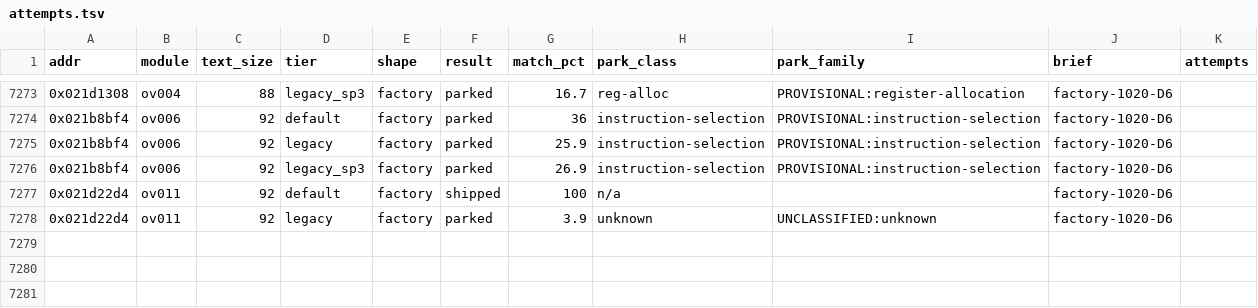
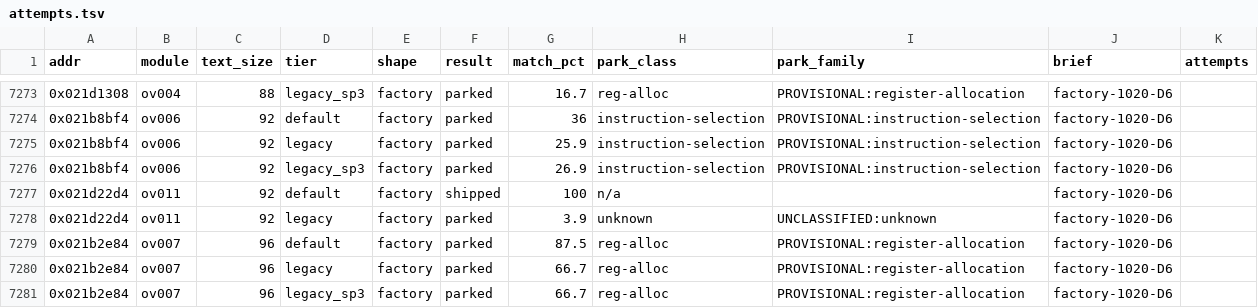
Before and after one commit to cntrl-alt-lenny/gx-spirit-caller, a TSV file: docs/ledger/attempts.tsv, drawn as a sheet; only a part is shown, gaps mark what is left out; the diff names each change by its address in the sheet, - before the commit and + after, or states it on an @@ line.

Commit message:
factory D6: park func_ov007_021b2e84 (best 87.5%)

```diff
--- a/docs/ledger/attempts.tsv
+++ b/docs/ledger/attempts.tsv
+row 7279: 0x021b2e84 | ov007 | 96 | default | factory | parked | 87.5 | reg-alloc | PROVISIONAL:register-allocation | factory-1020-D6
+row 7280: 0x021b2e84 | ov007 | 96 | legacy | factory | parked | 66.7 | reg-alloc | PROVISIONAL:register-allocation | factory-1020-D6
+row 7281: 0x021b2e84 | ov007 | 96 | legacy_sp3 | factory | parked | 66.7 | reg-alloc | PROVISIONAL:register-allocation | factory-1020-D6
```
